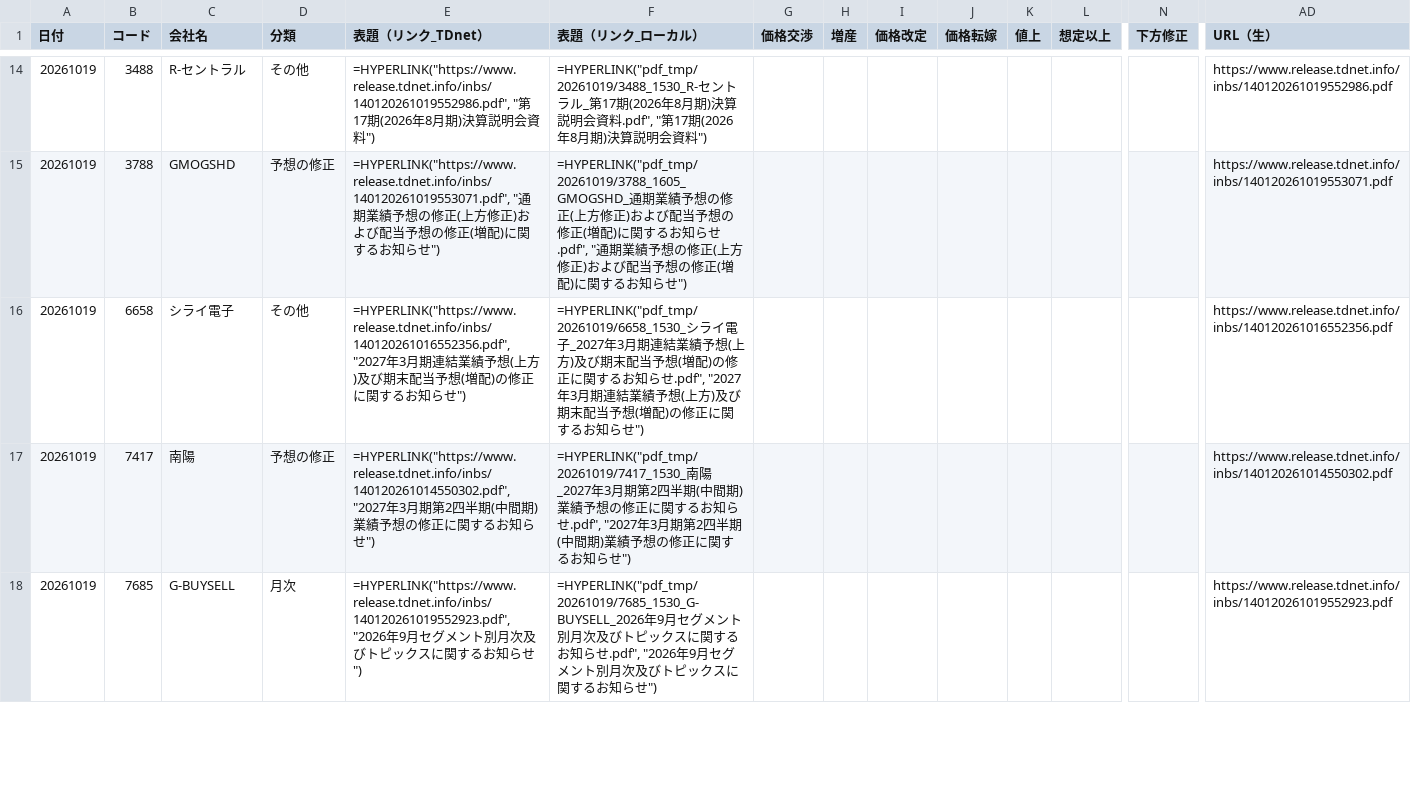
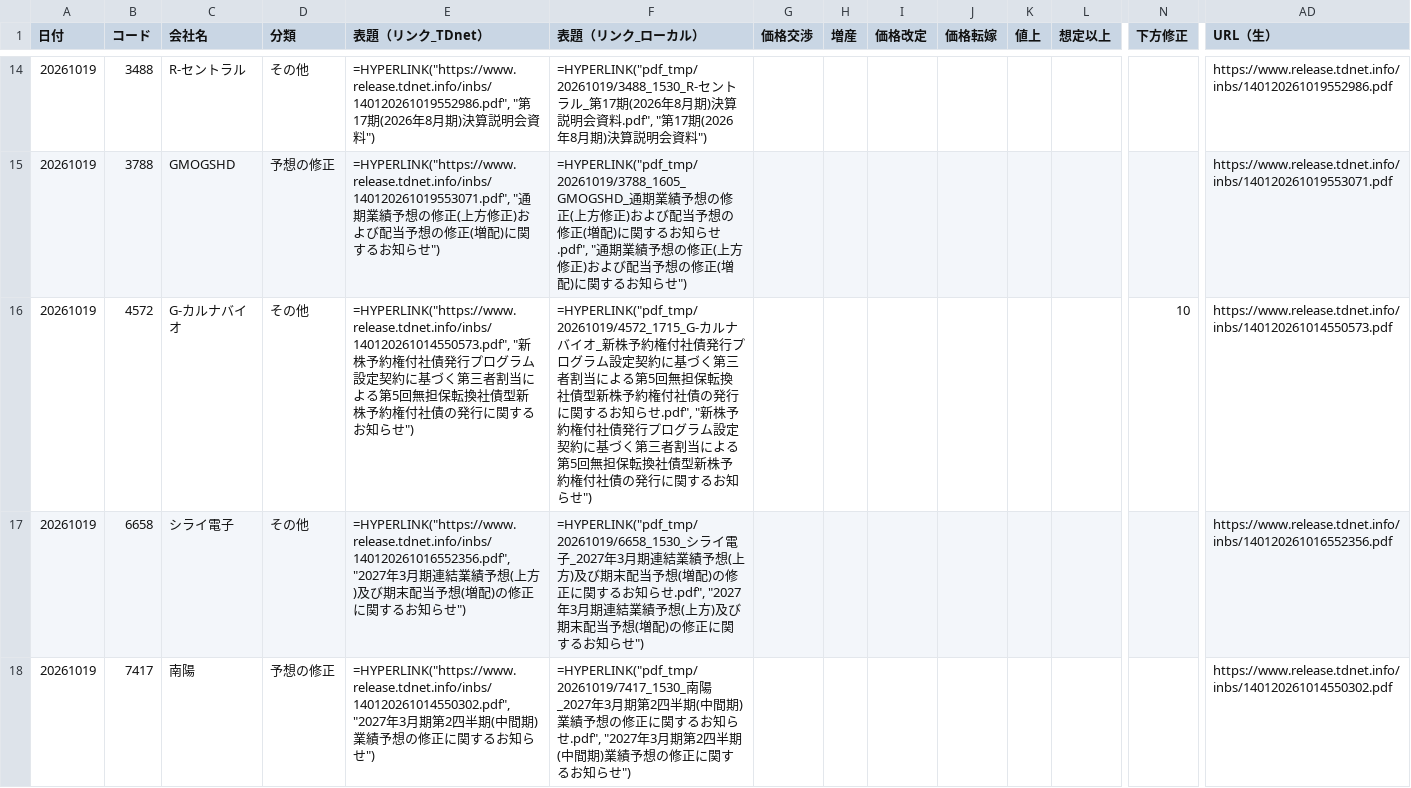
Before and after one commit to onokazu777/tdnet-viewer, a CSV file: data/search/PDF_Search_Result_Distribution_free_word_20261019_sh.csv, drawn as a sheet; only a part is shown, gaps mark what is left out; the shorter side is filled out with more unchanged rows; rows hold the shown columns only; the diff names each change by its address in the sheet, - before the commit and + after, or states it on an @@ line.

```diff
--- a/data/search/PDF_Search_Result_Distribution_free_word_20261019_sh.csv
+++ b/data/search/PDF_Search_Result_Distribution_free_word_20261019_sh.csv
+row 16: 20261019 | 4572 | G-カルナバイオ | その他 | =HYPERLINK("https://www.release.tdnet.info/inbs/140120261014550573.pdf", "新株予約権付社債発行プログラム設定契約に基づく第三者割当による第5回無担保転換社債型新株予約権付社債の発行に関するお知らせ") | =HYPERLINK("pdf_tmp/20261019/4572_1715_G-カルナバイオ_新株予約権付社債発行プログラム設定契約に基づく第三者割当による第5回無担保転換社債型新株予約権付社債の発行に関するお知らせ.pdf", "新株予約権付社債発行プログラム設定契約に基づく第三者割当による第5回無担保転換社債型新株予約権付社債の発行に関するお知らせ") |  |  |  |  |  |  | 10 | https://www.release.tdnet.info/inbs/140120261014550573.pdf
```
Also changed, not shown: data/search/Analysis_Hits_free_word_20261019.csv, 2 other files.
